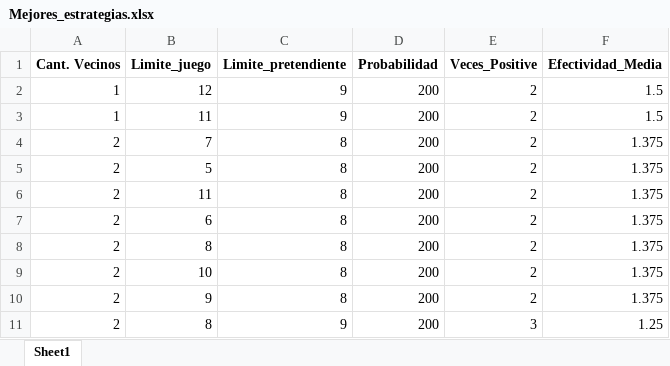
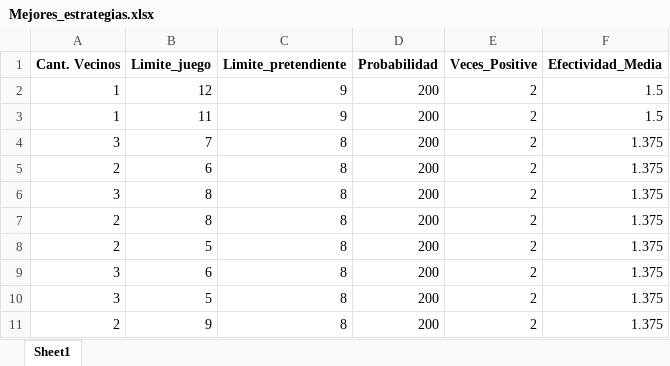
Before and after one commit to jonatha1992/Predictor_ruleta, an Excel workbook: Mejores_estrategias.xlsx, sheet Sheet1, drawn as a sheet; values as stored, in another font and other column widths than the file's, no borders; removed rows and columns are numbered as before the commit, all else as after; the diff names each change by its address in the sheet, - before the commit and + after, or states it on an @@ line.

```diff
--- a/Mejores_estrategias.xlsx (sheet Sheet1)
+++ b/Mejores_estrategias.xlsx (sheet Sheet1)
+row 4: 3 | 7 | 8 | 200 | 2 | 1.375
-B5 (Limite_juego): 7
+B5 (Limite_juego): 6
+row 6: 3 | 8 | 8 | 200 | 2 | 1.375
+row 7: 2 | 8 | 8 | 200 | 2 | 1.375
-row 6: 2 | 11 | 8 | 200 | 2 | 1.375
-A9:A10 (Cant. Vecinos): 2
+A9:A10 (Cant. Vecinos): 3
-B10 (Limite_juego): 8
+B10 (Limite_juego): 5
-row 9: 2 | 10 | 8 | 200 | 2 | 1.375
-row 11: 2 | 8 | 9 | 200 | 3 | 1.25
```
Also changed, not shown: Data/Jugado.xlsx, Data/bombay1.xlsx, 13 other files.
